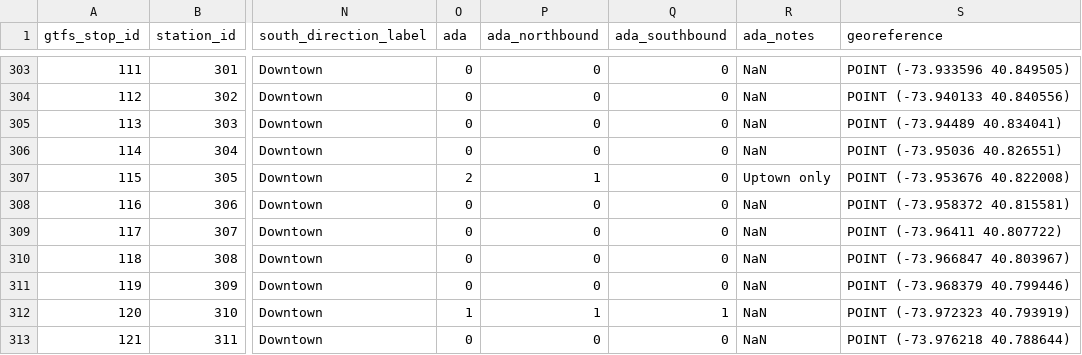
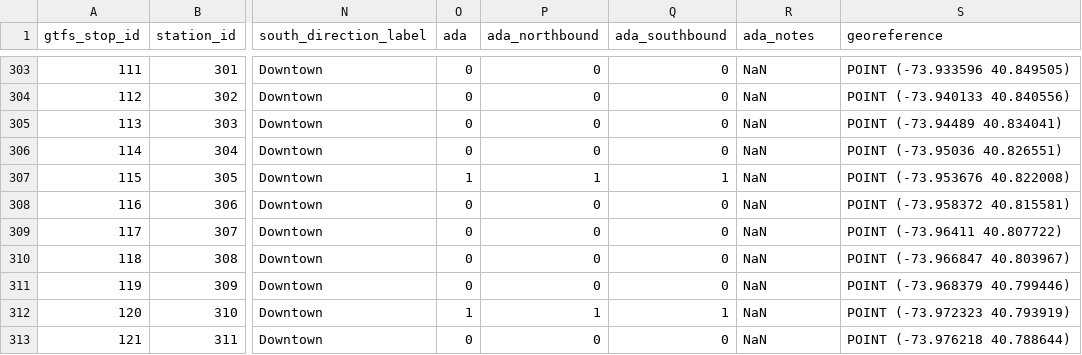
Before and after one commit to kkysen/mta-od-data, a CSV file: data/stations.csv, drawn as a sheet; only a part is shown, gaps mark what is left out; the diff names each change by its address in the sheet, - before the commit and + after, or states it on an @@ line.

```diff
--- a/data/stations.csv
+++ b/data/stations.csv
-O307 (ada): 2
+O307 (ada): 1
-Q307 (ada_southbound): 0
+Q307 (ada_southbound): 1
-R307 (ada_notes): Uptown only
+R307 (ada_notes): NaN
```
Also changed, not shown: data/complexes.csv.
